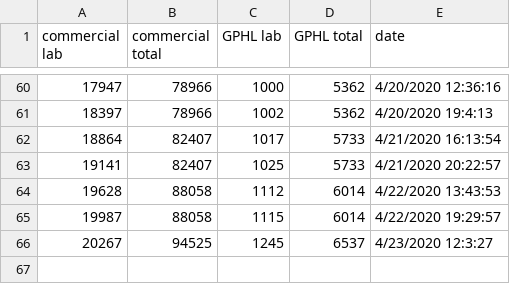
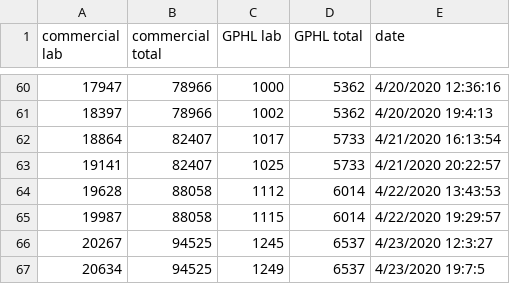
Before and after one commit to dmrobotix/GACOVID19, a CSV file: csv/gatests.csv, drawn as a sheet; only a part is shown, gaps mark what is left out.

Commit message:
adding 7pm data

```diff
--- a/csv/gatests.csv
+++ b/csv/gatests.csv
@@ -66 +66,2 @@
 20267,94525 ,1245,6537 ,4/23/2020 12:3:27
+20634,94525 ,1249,6537 ,4/23/2020 19:7:5
```
Also changed, not shown: csv/ga-stats-consolidated.csv, csv/gasummary.csv, 4 other files.
